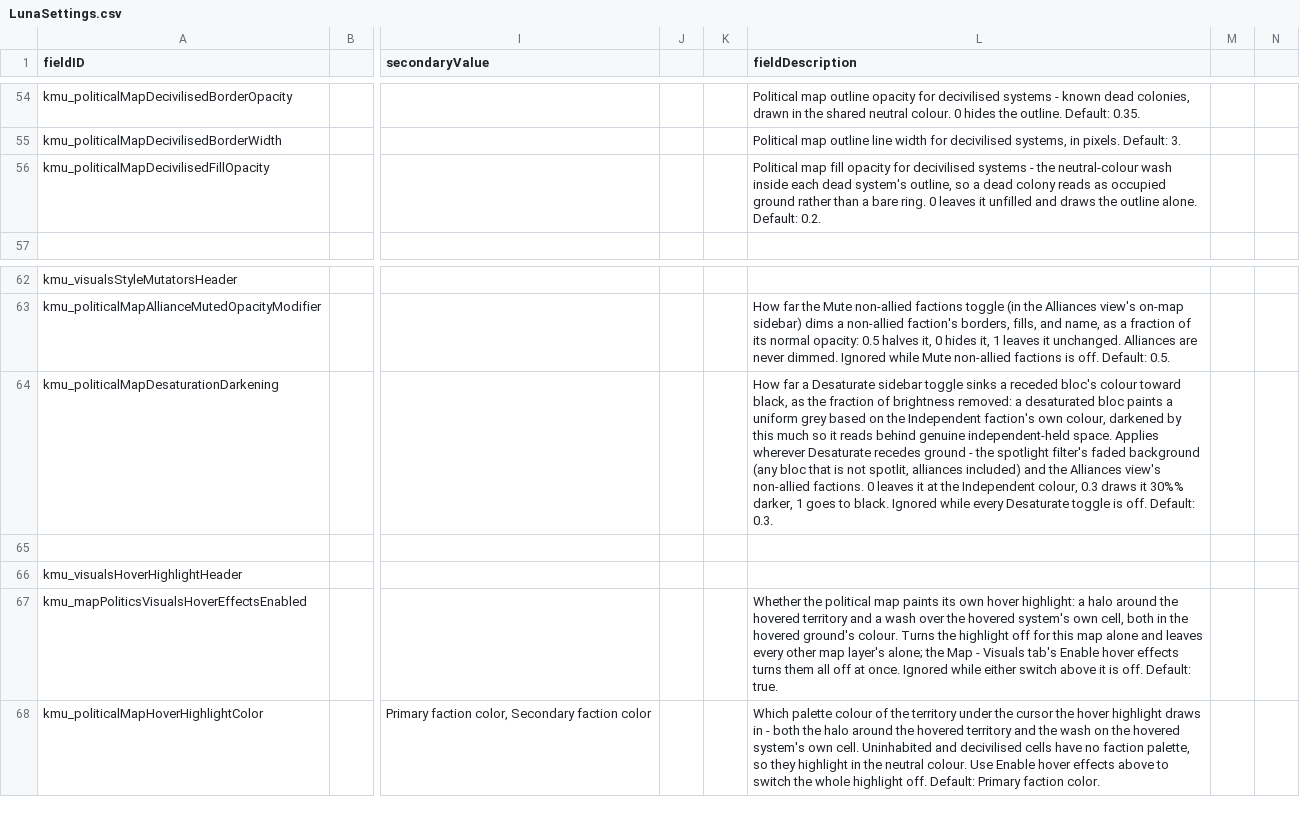
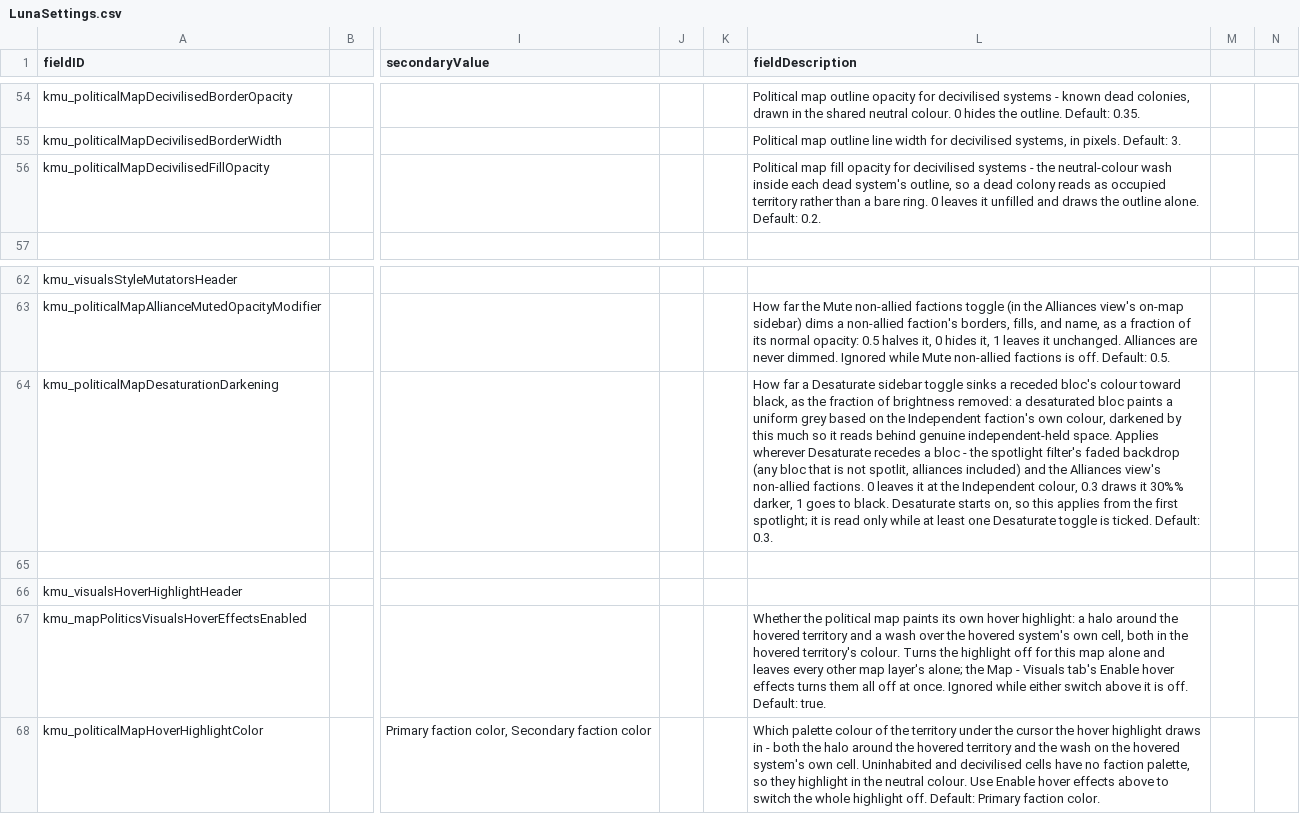
Before and after one commit to Klark-Morrigan/Starsector-Mod-KMU, a CSV file: data/config/LunaSettings.csv, drawn as a sheet; only a part is shown, gaps mark what is left out; the diff names each change by its address in the sheet, - before the commit and + after, or states it on an @@ line.

Commit message:
chore: update settings

```diff
--- a/data/config/LunaSettings.csv
+++ b/data/config/LunaSettings.csv
-L56 (fieldDescription): …as occupied ground rather than…
+L56 (fieldDescription): …as occupied territory rather than…
-L64 (fieldDescription): …Desaturate recedes ground - the spotlight filter's faded background (any bloc that is not spotlit, alliances included) and the Alliances view's non-allied factions. 0 leaves it at the Independent colour, 0.3 draws it 30%% darker, 1 goes to black. Ignored while every Desaturate toggle is off. Default: 0.3.
+L64 (fieldDescription): …Desaturate recedes a bloc - the spotlight filter's faded backdrop (any bloc that is not spotlit, alliances included) and the Alliances view's non-allied factions. 0 leaves it at the Independent colour, 0.3 draws it 30%% darker, 1 goes to black. Desaturate starts on, so this applies from the first spotlight; it is read only while at least one Desaturate toggle is ticked. Default: 0.3.
-L67 (fieldDescription): …the hovered ground's colour. Turns…
+L67 (fieldDescription): …the hovered territory's colour. Turns…
```
